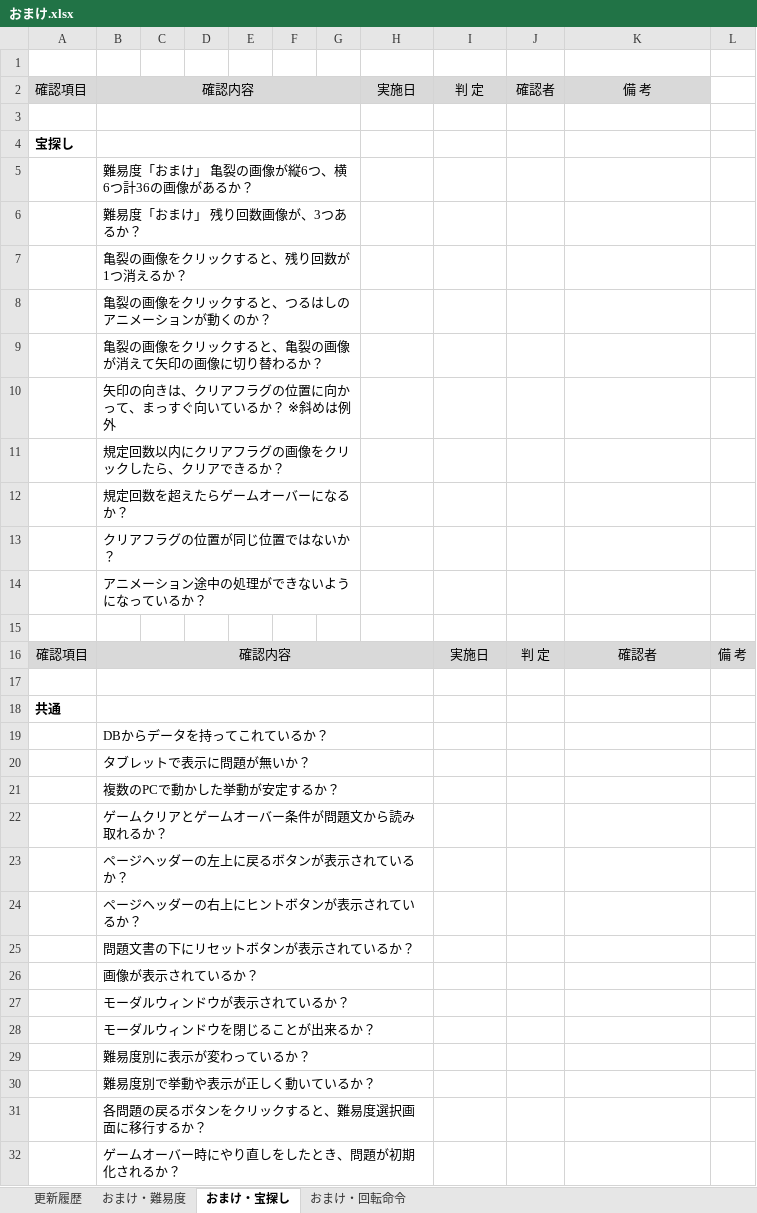
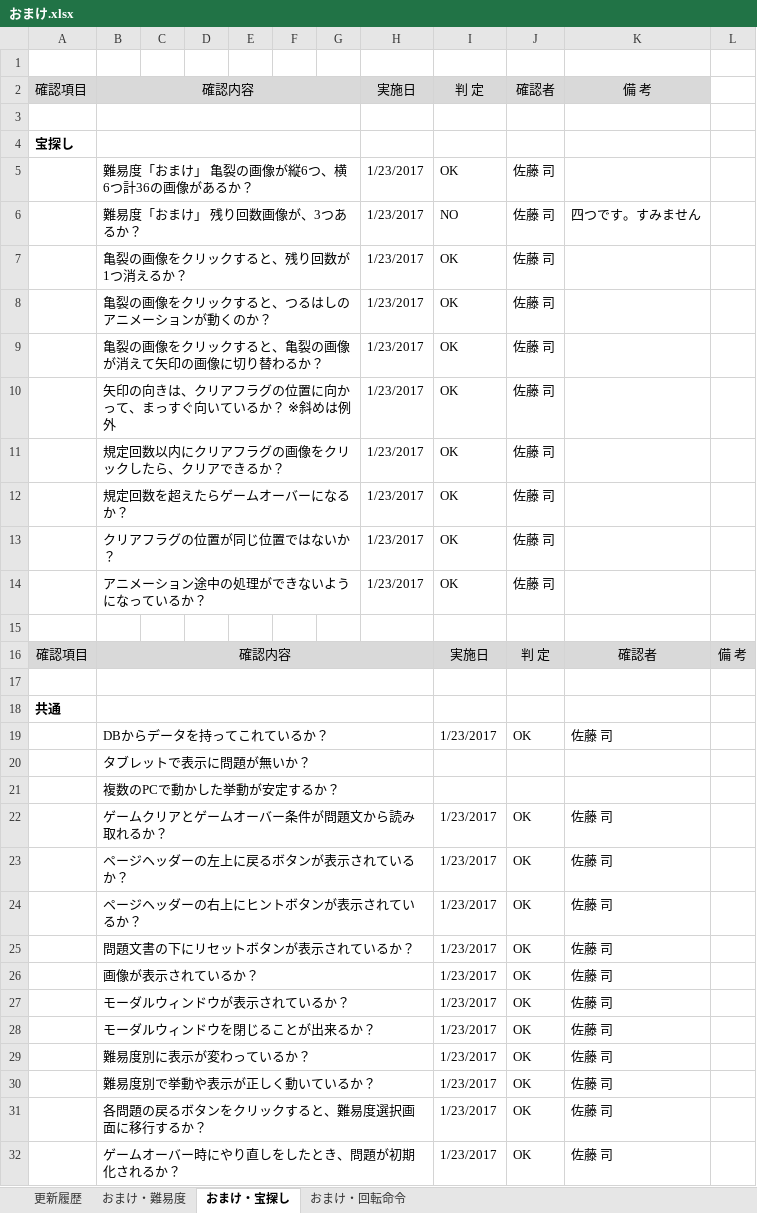
Before and after one commit to is21-28year/logicalgames, an Excel workbook: docment/テスト項目関連/おまけ.xlsx, sheet おまけ・宝探し, drawn as a sheet; only a part is shown; values as stored, in another font and other column widths than the file's, no borders; the diff covers the shown part only; the diff names each change by its address in the sheet, - before the commit and + after, or states it on an @@ line.

```diff
--- a/docment/テスト項目関連/おまけ.xlsx (sheet おまけ・宝探し)
+++ b/docment/テスト項目関連/おまけ.xlsx (sheet おまけ・宝探し)
-H5:H14: (empty)
+H5:H14: 1/23/2017
-I5: (empty)
+I5: OK
-J5:J14: (empty)
+J5:J14: 佐藤 司
-I6: (empty)
+I6: NO
-K6: (empty)
+K6: 四つです。すみません
-I7:I14: (empty)
+I7:I14: OK
-I19: (empty)
+I19: 1/23/2017
-J19: (empty)
+J19: OK
-K19: (empty)
+K19: 佐藤 司
-I22:I32: (empty)
+I22:I32: 1/23/2017
-J22:J32: (empty)
+J22:J32: OK
-K22:K32: (empty)
+K22:K32: 佐藤 司
```
Also changed, not shown: 21 edited cells elsewhere in this sheet, sheet おまけ・難易度, 1 other file.
